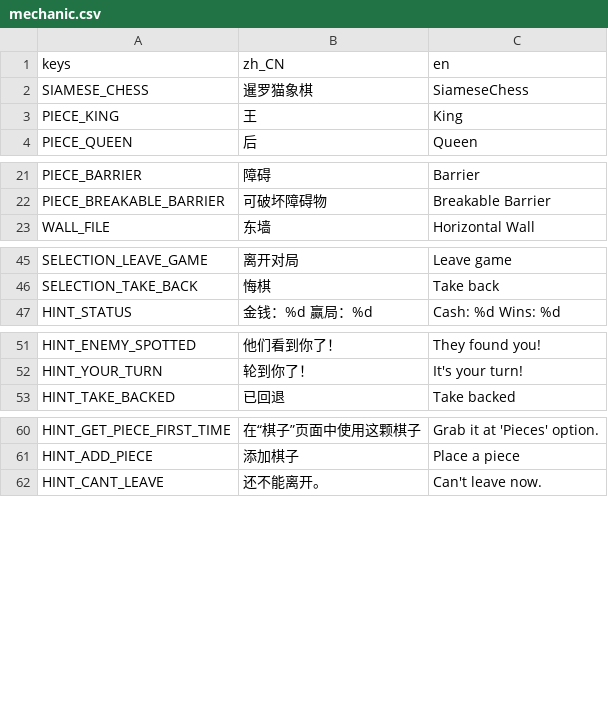
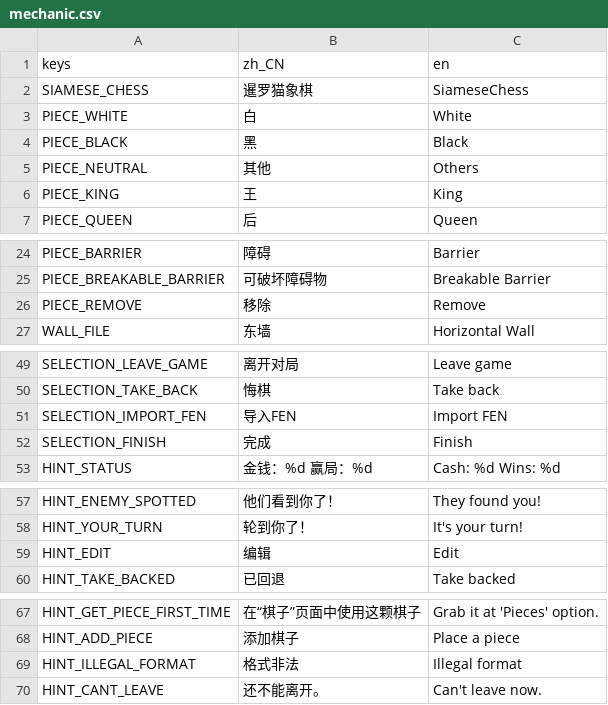
Before and after one commit to godothub/siamese_chess, a CSV file: assets/text/mechanic.csv, drawn as a sheet; only a part is shown, gaps mark what is left out.

```diff
--- a/assets/text/mechanic.csv
+++ b/assets/text/mechanic.csv
@@ -2,2 +2,5 @@ keys,zh_CN,en
 SIAMESE_CHESS,"暹罗猫象棋","SiameseChess"
+PIECE_WHITE,"白","White"
+PIECE_BLACK,"黑","Black"
+PIECE_NEUTRAL,"其他","Others"
 PIECE_KING,"王","King"
@@ -22,2 +25,3 @@ PIECE_BARRIER,"障碍","Barrier"
 PIECE_BREAKABLE_BARRIER,"可破坏障碍物","Breakable Barrier"
+PIECE_REMOVE,"移除","Remove"
 WALL_FILE,"东墙","Horizontal Wall"
@@ -46,2 +50,4 @@ SELECTION_LEAVE_GAME,"离开对局","Leave game"
 SELECTION_TAKE_BACK,"悔棋","Take back"
+SELECTION_IMPORT_FEN,"导入FEN","Import FEN"
+SELECTION_FINISH,"完成","Finish"
 HINT_STATUS,"金钱：%d  赢局：%d","Cash: %d  Wins: %d"
@@ -52,2 +58,3 @@ HINT_ENEMY_SPOTTED,"他们看到你了！","They found you!"
 HINT_YOUR_TURN,"轮到你了！", "It's your turn!"
+HINT_EDIT,"编辑","Edit"
 HINT_TAKE_BACKED,"已回退","Take backed"
@@ -61,2 +68,3 @@ HINT_GET_PIECE_FIRST_TIME,"在“棋子”页面中使用这颗棋子","Grab it
 HINT_ADD_PIECE,"添加棋子","Place a piece"
+HINT_ILLEGAL_FORMAT,"格式非法","Illegal format"
 HINT_CANT_LEAVE,"还不能离开。","Can't leave now."
```
Also changed, not shown: 6 other files.
